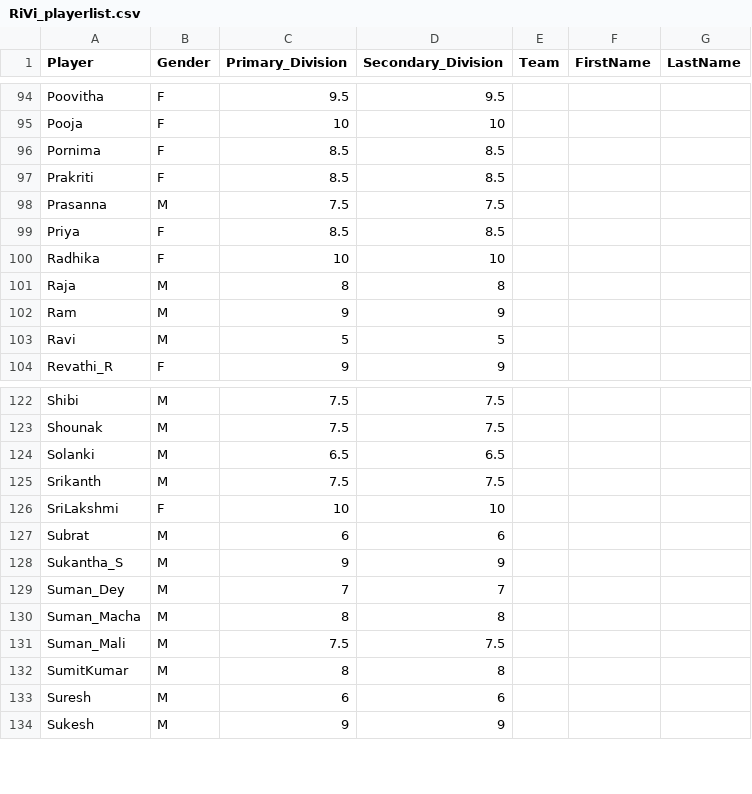
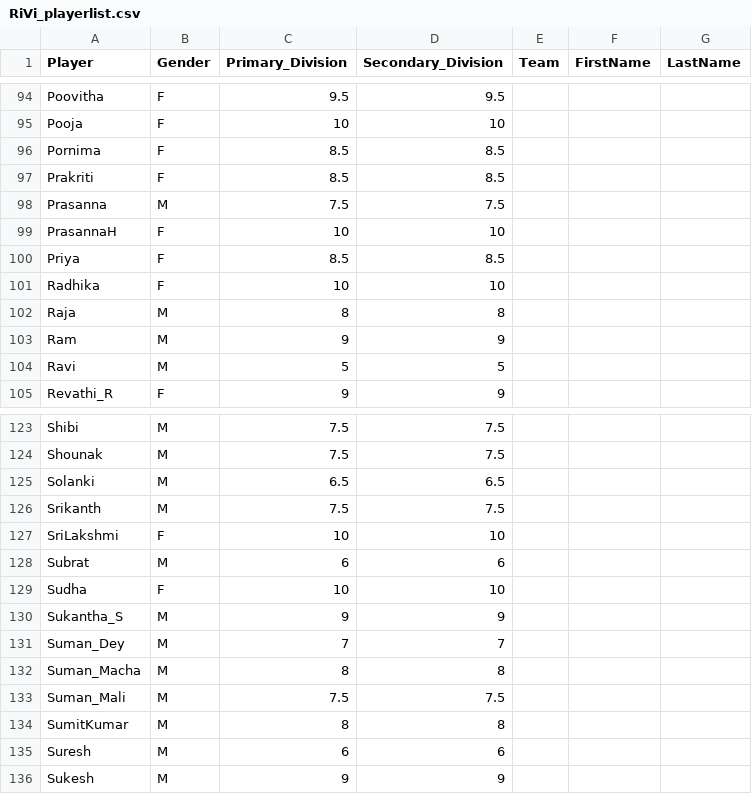
Before and after one commit to jayachandrangs/cbc, a CSV file: RiVi_playerlist.csv, drawn as a sheet; only a part is shown, gaps mark what is left out.

Commit message:
20250613-2.csv

```diff
--- a/RiVi_playerlist.csv
+++ b/RiVi_playerlist.csv
@@ -98,2 +98,3 @@ Prakriti,F,8.5,8.5,,,,
 Prasanna,M,7.5,7.5,,,,
+PrasannaH,F,10,10,,,,
 Priya,F,8.5,8.5,,,,
@@ -127,2 +128,3 @@ SriLakshmi,F,10,10,,,,
 Subrat,M,6,6,,,,
+Sudha,F,10,10,,,,
 Sukantha_S,M,9,9,,,,
```
